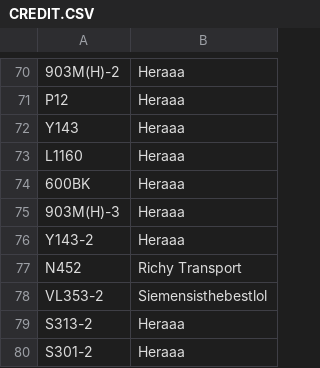
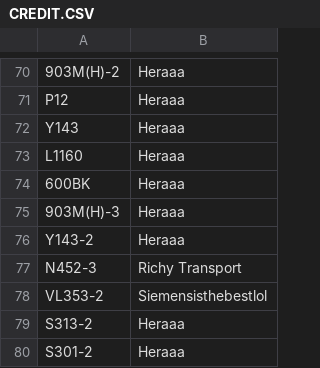
Before and after one commit to XM9G/railway-photos, a CSV file: CREDIT.CSV, drawn as a sheet; only a part is shown, gaps mark what is left out.

Commit message:
update credit entry for Richy Transport

```diff
--- a/CREDIT.CSV
+++ b/CREDIT.CSV
@@ -76,3 +76,3 @@ L1160,Heraaa
 Y143-2,Heraaa
-N452,Richy Transport
+N452-3,Richy Transport
 VL353-2,Siemensisthebestlol
```
